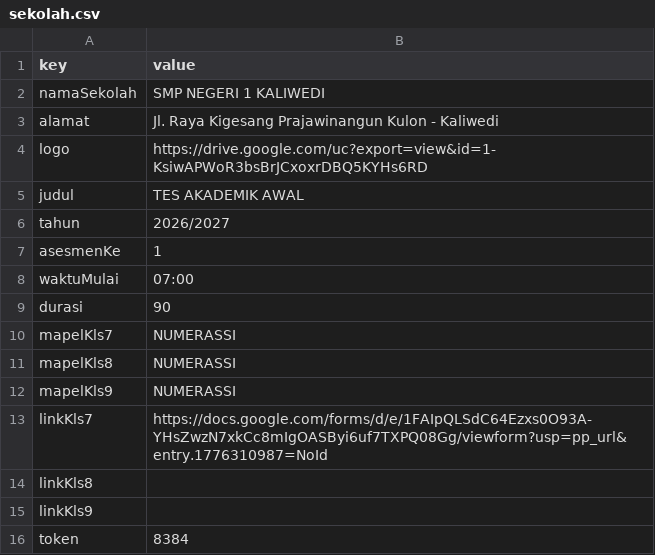
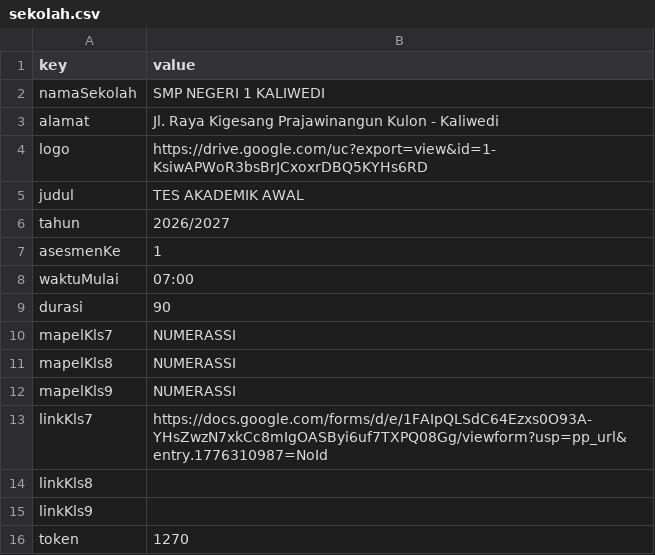
Before and after one commit to SMPN1KALIWEDI/ujian-smpn1kaliwedi, a CSV file: data/sekolah.csv, drawn as a sheet.

Commit message:
Update data/sekolah.csv - 2026-07-07T15:55:33.943Z

```diff
--- a/data/sekolah.csv
+++ b/data/sekolah.csv
@@ -15,2 +15,2 @@ linkKls8,
 linkKls9,
-token,8384
+token,1270
```
